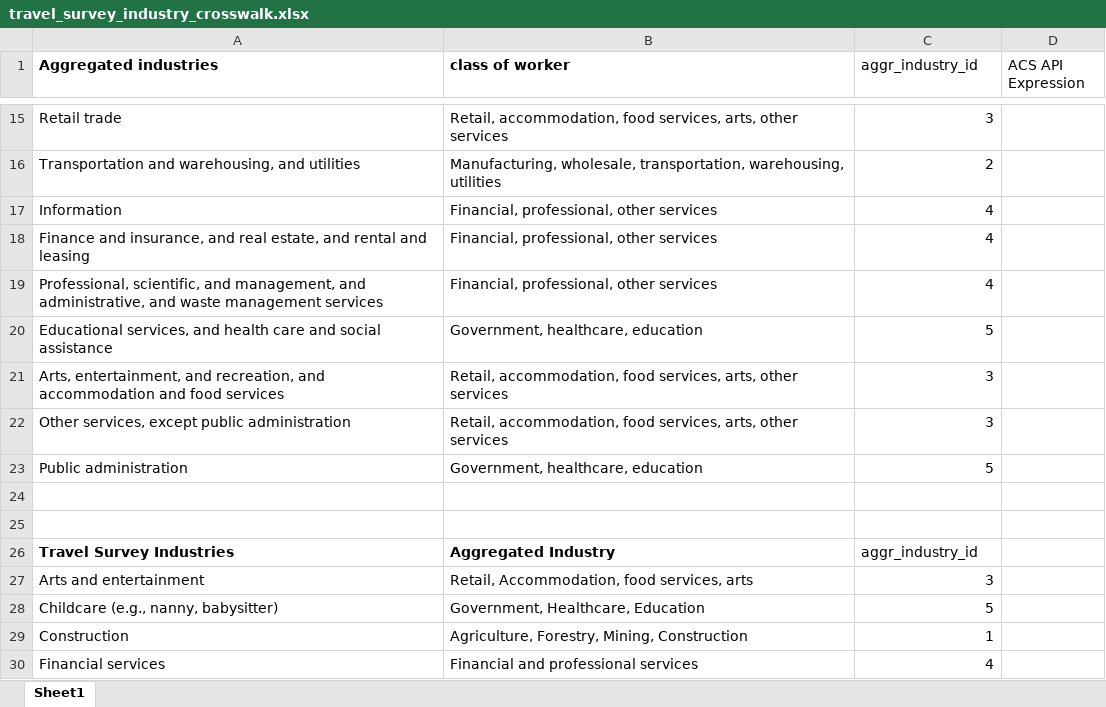
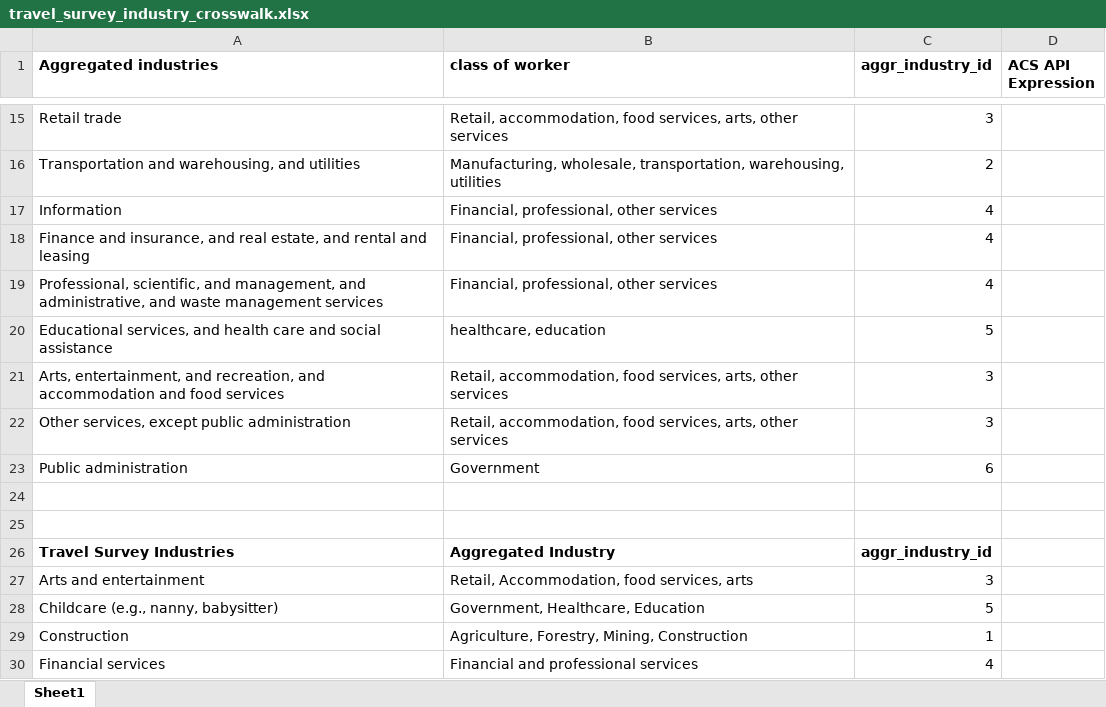
Before and after one commit to psrc/census_getter, an Excel workbook: examples/population_synthesizer/data/travel_survey_industry_crosswalk.xlsx, sheet Sheet1, drawn as a sheet; only a part is shown, gaps mark what is left out; values as stored, in another font and other column widths than the file's, no borders; the diff covers the shown part only; the diff names each change by its address in the sheet, - before the commit and + after, or states it on an @@ line.

Commit message:
add aggr_industry_6 to separate gov workers from ed/healthcare
- non education/healthcare government workers are now in aggr_industry_6 and aggr_industry_5 is all education/healthcare workers (including those that work for government)
- aggr_industry 1-4 remains the same and is made up of non-government workers

```diff
--- a/examples/population_synthesizer/data/travel_survey_industry_crosswalk.xlsx (sheet Sheet1)
+++ b/examples/population_synthesizer/data/travel_survey_industry_crosswalk.xlsx (sheet Sheet1)
-C1:D1 bold: off
+C1:D1 bold: on
-B20 (class of worker): Government, healthcare, education
+B20 (class of worker): healthcare, education
-B23 (class of worker): Government, healthcare, education
+B23 (class of worker): Government
-C23 (aggr_industry_id): 5
+C23 (aggr_industry_id): 6
-C26 bold: off
+C26 bold: on
```
Also changed, not shown: 3 added rows, 1 removed row, 15 edited cells and cell formats elsewhere in this sheet, 5 other files.
